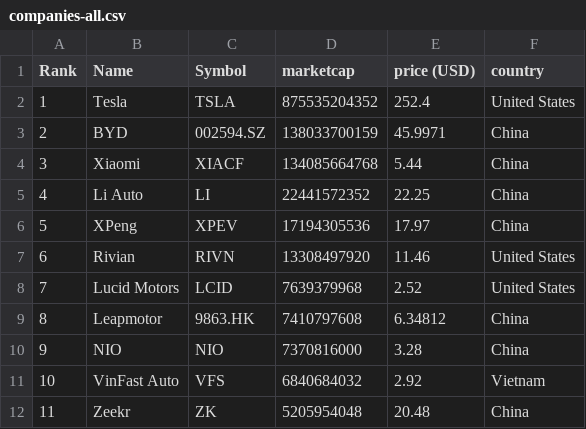
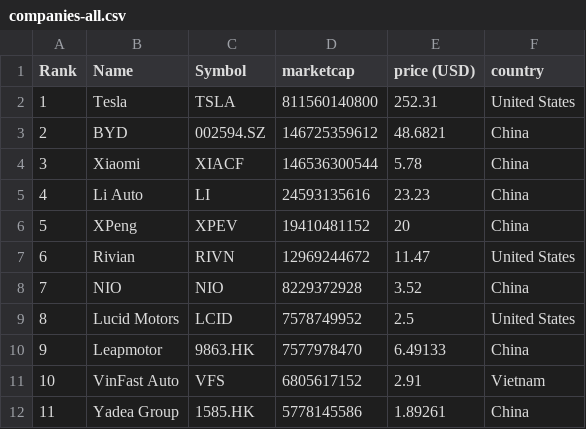
Before and after one commit to sosalemorvan/merida-june-6-2024_artfisica, a CSV file: companies-all.csv, drawn as a sheet; only a part is shown; the diff covers the shown part only.

```diff
--- a/companies-all.csv
+++ b/companies-all.csv
@@ -1,12 +1,12 @@
 "Rank","Name","Symbol","marketcap","price (USD)","country"
-"1","Tesla","TSLA","875535204352","252.4","United States"
-"2","BYD","002594.SZ","138033700159","45.9971","China"
-"3","Xiaomi","XIACF","134085664768","5.44","China"
-"4","Li Auto","LI","22441572352","22.25","China"
-"5","XPeng","XPEV","17194305536","17.97","China"
-"6","Rivian","RIVN","13308497920","11.46","United States"
-"7","Lucid Motors","LCID","7639379968","2.52","United States"
-"8","Leapmotor","9863.HK","7410797608","6.34812","China"
-"9","NIO","NIO","7370816000","3.28","China"
-"10","VinFast Auto","VFS","6840684032","2.92","Vietnam"
-"11","Zeekr","ZK","5205954048","20.48","China"
+"1","Tesla","TSLA","811560140800","252.31","United States"
+"2","BYD","002594.SZ","146725359612","48.6821","China"
+"3","Xiaomi","XIACF","146536300544","5.78","China"
+"4","Li Auto","LI","24593135616","23.23","China"
+"5","XPeng","XPEV","19410481152","20","China"
+"6","Rivian","RIVN","12969244672","11.47","United States"
+"7","NIO","NIO","8229372928","3.52","China"
+"8","Lucid Motors","LCID","7578749952","2.5","United States"
+"9","Leapmotor","9863.HK","7577978470","6.49133","China"
+"10","VinFast Auto","VFS","6805617152","2.91","Vietnam"
+"11","Yadea Group","1585.HK","5778145586","1.89261","China"
```
Also changed, not shown: 59 edited cells elsewhere in this file, companies-china.csv.
